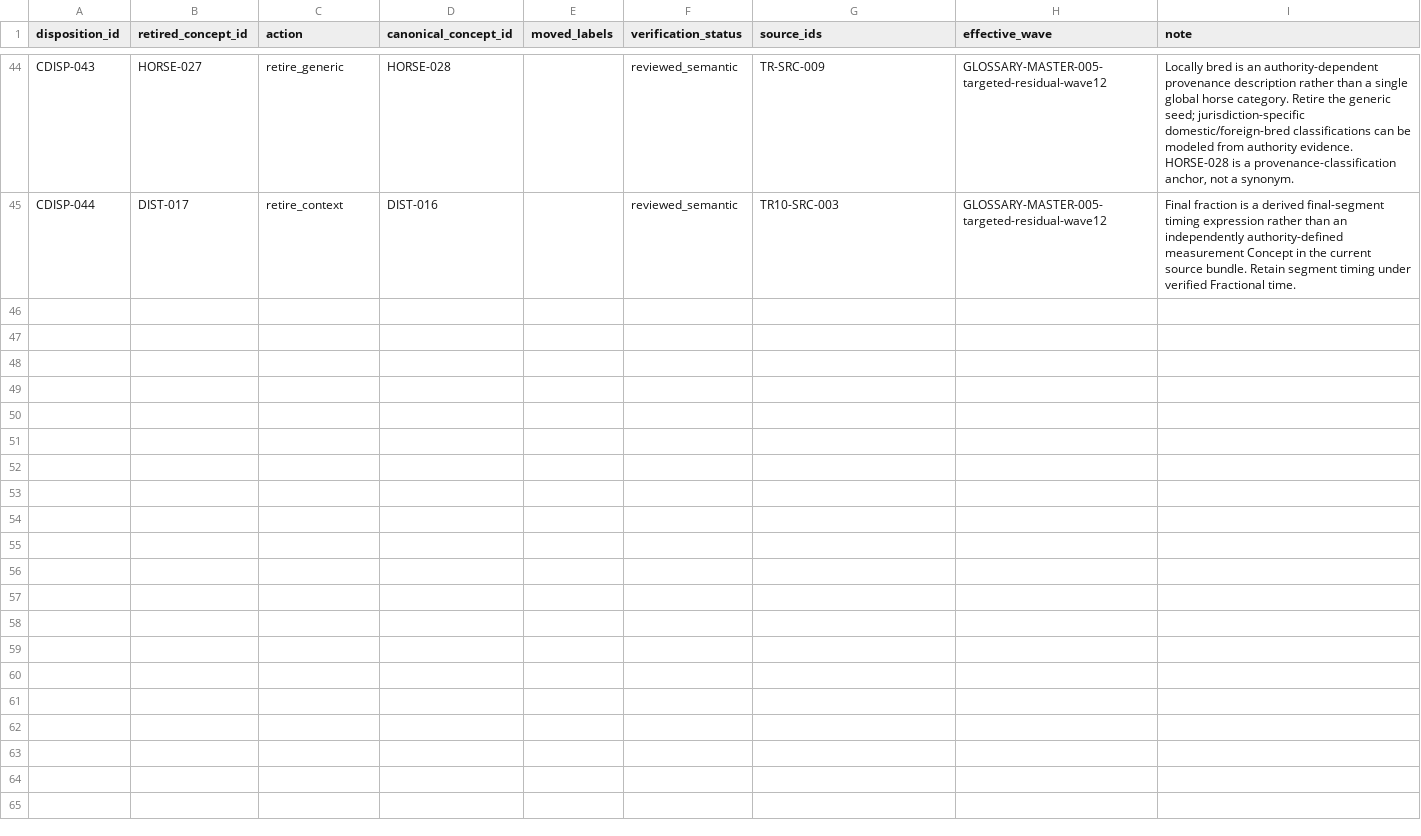
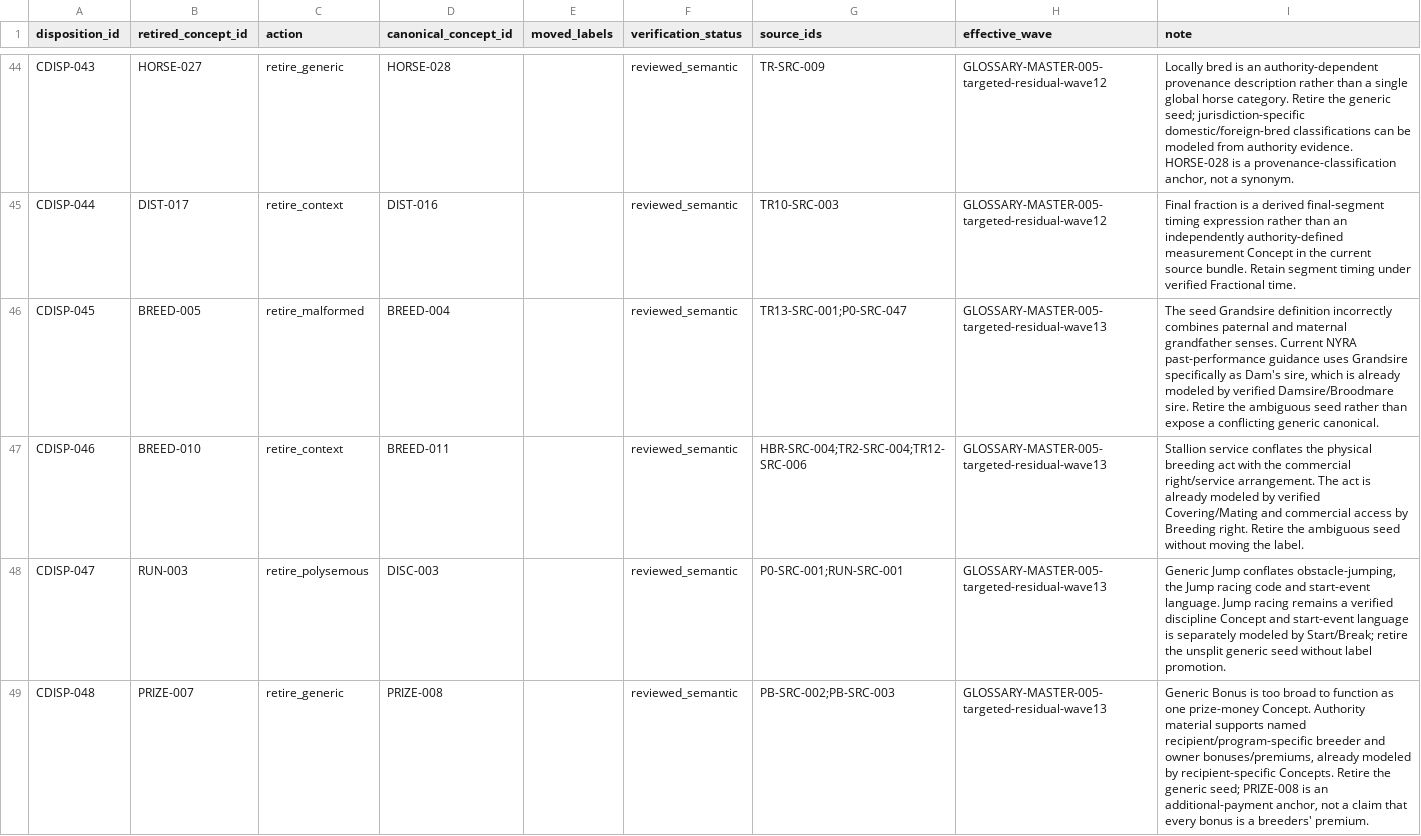
Before and after one commit to badjoke-lab/where-horses-run, a TSV file: data/glossary-master/concepts/concept-dispositions-v1.tsv, drawn as a sheet; only a part is shown, gaps mark what is left out.

Commit message:
data: add final residual wave 13 dispositions

```diff
--- a/data/glossary-master/concepts/concept-dispositions-v1.tsv
+++ b/data/glossary-master/concepts/concept-dispositions-v1.tsv
@@ -45 +45,5 @@ CDISP-043	HORSE-027	retire_generic	HORSE-028		reviewed_semantic	TR-SRC-009	GLOSS
 CDISP-044	DIST-017	retire_context	DIST-016		reviewed_semantic	TR10-SRC-003	GLOSSARY-MASTER-005-targeted-residual-wave12	Final fraction is a derived final-segment timing expression rather than an independently authority-defined measurement Concept in the current source bundle. Retain segment timing under verified Fractional time.
+CDISP-045	BREED-005	retire_malformed	BREED-004		reviewed_semantic	TR13-SRC-001;P0-SRC-047	GLOSSARY-MASTER-005-targeted-residual-wave13	The seed Grandsire definition incorrectly combines paternal and maternal grandfather senses. Current NYRA past-performance guidance uses Grandsire specifically as Dam's sire, which is already modeled by verified Damsire/Broodmare sire. Retire the ambiguous seed rather than expose a conflicting generic canonical.
+CDISP-046	BREED-010	retire_context	BREED-011		reviewed_semantic	HBR-SRC-004;TR2-SRC-004;TR12-SRC-006	GLOSSARY-MASTER-005-targeted-residual-wave13	Stallion service conflates the physical breeding act with the commercial right/service arrangement. The act is already modeled by verified Covering/Mating and commercial access by Breeding right. Retire the ambiguous seed without moving the label.
+CDISP-047	RUN-003	retire_polysemous	DISC-003		reviewed_semantic	P0-SRC-001;RUN-SRC-001	GLOSSARY-MASTER-005-targeted-residual-wave13	Generic Jump conflates obstacle-jumping, the Jump racing code and start-event language. Jump racing remains a verified discipline Concept and start-event language is separately modeled by Start/Break; retire the unsplit generic seed without label promotion.
+CDISP-048	PRIZE-007	retire_generic	PRIZE-008		reviewed_semantic	PB-SRC-002;PB-SRC-003	GLOSSARY-MASTER-005-targeted-residual-wave13	Generic Bonus is too broad to function as one prize-money Concept. Authority material supports named recipient/program-specific breeder and owner bonuses/premiums, already modeled by recipient-specific Concepts. Retire the generic seed; PRIZE-008 is an additional-payment anchor, not a claim that every bonus is a breeders' premium.
```
